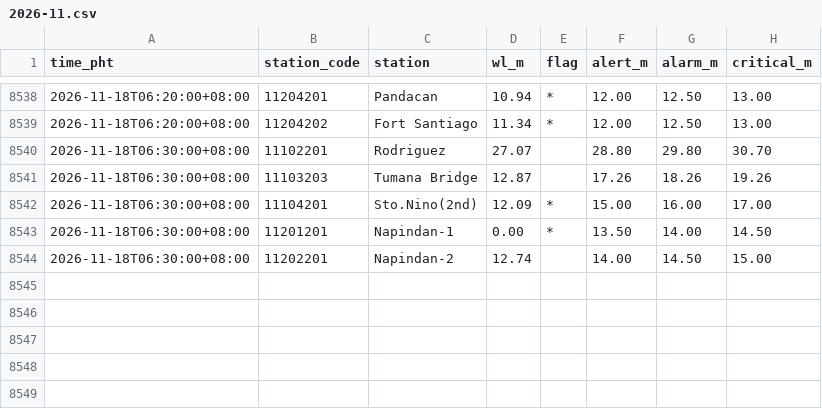
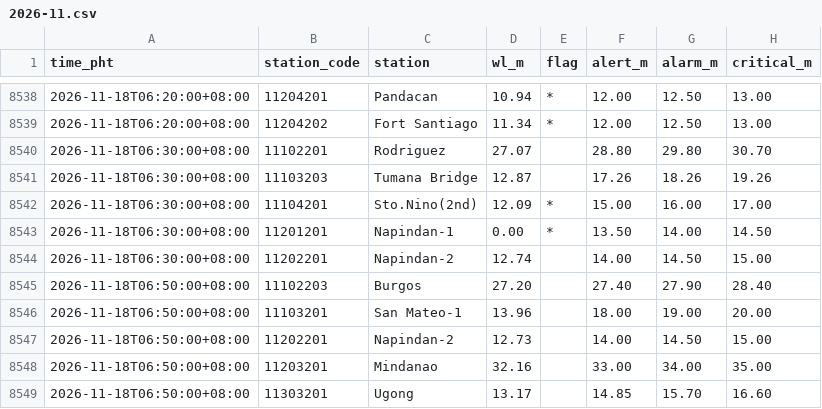
Before and after one commit to krystasis/ph-hazards, a CSV file: data/river_levels/2026-11.csv, drawn as a sheet; only a part is shown, gaps mark what is left out; the diff names each change by its address in the sheet, - before the commit and + after, or states it on an @@ line.

```diff
--- a/data/river_levels/2026-11.csv
+++ b/data/river_levels/2026-11.csv
+row 8545: 2026-11-18T06:50:00+08:00 | 11102203 | Burgos | 27.20 |  | 27.40 | 27.90 | 28.40
+row 8546: 2026-11-18T06:50:00+08:00 | 11103201 | San Mateo-1 | 13.96 |  | 18.00 | 19.00 | 20.00
+row 8547: 2026-11-18T06:50:00+08:00 | 11202201 | Napindan-2 | 12.73 |  | 14.00 | 14.50 | 15.00
+row 8548: 2026-11-18T06:50:00+08:00 | 11203201 | Mindanao | 32.16 |  | 33.00 | 34.00 | 35.00
+row 8549: 2026-11-18T06:50:00+08:00 | 11303201 | Ugong | 13.17 |  | 14.85 | 15.70 | 16.60
```
Also changed, not shown: 4 other files.
